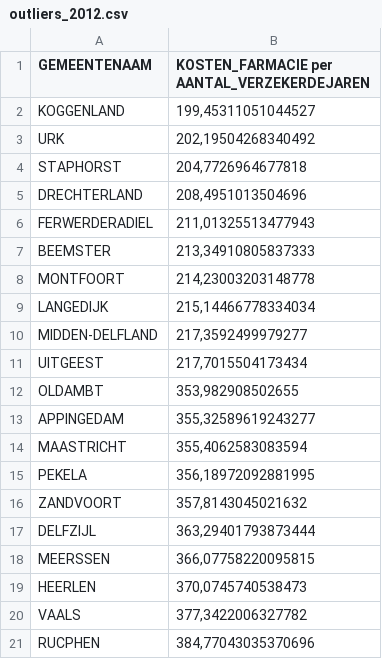
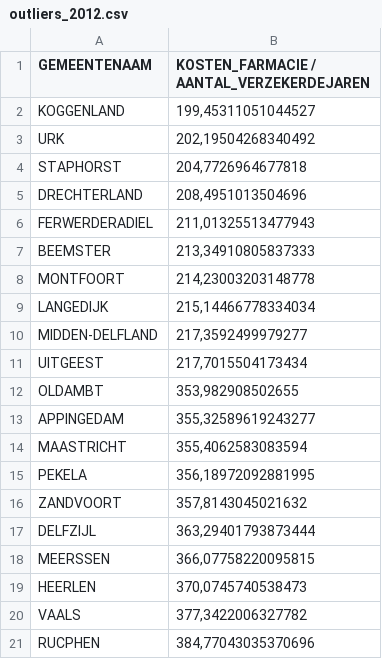
Before and after one commit to bokhove/Vektis, a CSV file: data/outliers_2012.csv, drawn as a sheet.

```diff
--- a/data/outliers_2012.csv
+++ b/data/outliers_2012.csv
@@ -1,2 +1,2 @@
-GEMEENTENAAM,KOSTEN_FARMACIE per AANTAL_VERZEKERDEJAREN
+GEMEENTENAAM,KOSTEN_FARMACIE / AANTAL_VERZEKERDEJAREN
 KOGGENLAND,"199,45311051044527"
```
Also changed, not shown: 7 other files.
